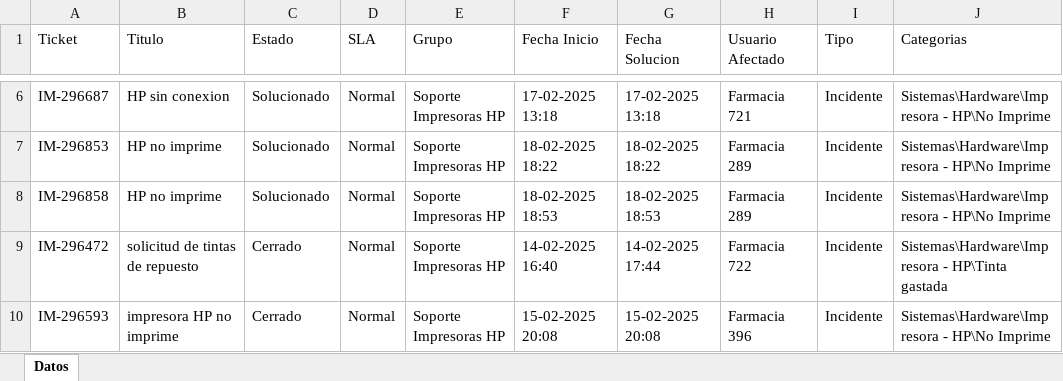
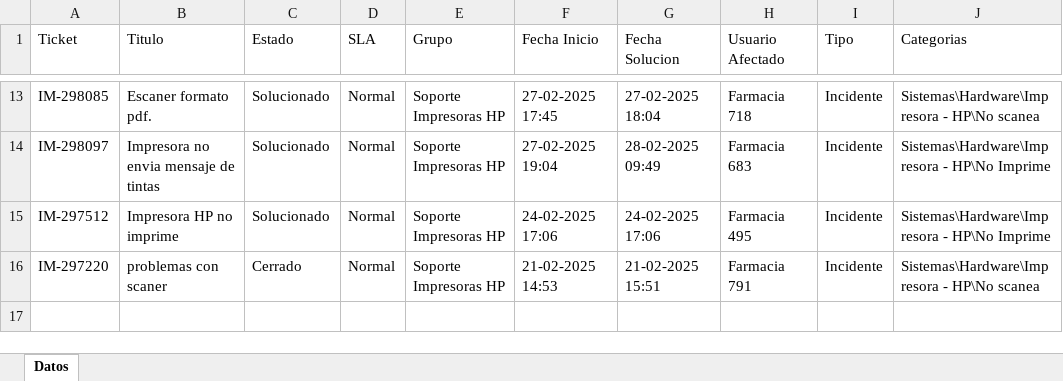
Before and after one commit to QuixoticAlter/Reportify, an Excel workbook: FASA/files/mda_export.xlsx, sheet Datos, drawn as a sheet; only a part is shown, gaps mark what is left out; values as stored, in another font and other column widths than the file's, no borders; removed rows and columns are numbered as before the commit, all else as after; the diff covers the shown part only; the diff names each change by its address in the sheet, - before the commit and + after, or states it on an @@ line.

```diff
--- a/FASA/files/mda_export.xlsx (sheet Datos)
+++ b/FASA/files/mda_export.xlsx (sheet Datos)
-A13 (Ticket): IM-296687
+A13 (Ticket): IM-298085
-B13 (Titulo): HP sin conexion
+B13 (Titulo): Escaner formato pdf.
-F13 (Fecha Inicio): 17-02-2025 13:18
+F13 (Fecha Inicio): 27-02-2025 17:45
-G13 (Fecha Solucion): 17-02-2025 13:18
+G13 (Fecha Solucion): 27-02-2025 18:04
-H13 (Usuario Afectado): Farmacia 721
+H13 (Usuario Afectado): Farmacia 718
-J13 (Categorias): Sistemas\Hardware\Impresora - HP\No Imprime
+J13 (Categorias): Sistemas\Hardware\Impresora - HP\No scanea
-A14 (Ticket): IM-296853
+A14 (Ticket): IM-298097
-B14 (Titulo): HP no imprime
+B14 (Titulo): Impresora no envia mensaje de tintas
-F14 (Fecha Inicio): 18-02-2025 18:22
+F14 (Fecha Inicio): 27-02-2025 19:04
-G14 (Fecha Solucion): 18-02-2025 18:22
+G14 (Fecha Solucion): 28-02-2025 09:49
-H14 (Usuario Afectado): Farmacia 289
+H14 (Usuario Afectado): Farmacia 683
-A15 (Ticket): IM-296858
+A15 (Ticket): IM-297512
-B15 (Titulo): HP no imprime
+B15 (Titulo): Impresora HP no imprime
-F15 (Fecha Inicio): 18-02-2025 18:53
+F15 (Fecha Inicio): 24-02-2025 17:06
-G15 (Fecha Solucion): 18-02-2025 18:53
+G15 (Fecha Solucion): 24-02-2025 17:06
-H15 (Usuario Afectado): Farmacia 289
+H15 (Usuario Afectado): Farmacia 495
-A16 (Ticket): IM-296472
+A16 (Ticket): IM-297220
-B16 (Titulo): solicitud de tintas de repuesto
+B16 (Titulo): problemas con scaner
-F16 (Fecha Inicio): 14-02-2025 16:40
+F16 (Fecha Inicio): 21-02-2025 14:53
-G16 (Fecha Solucion): 14-02-2025 17:44
+G16 (Fecha Solucion): 21-02-2025 15:51
-H16 (Usuario Afectado): Farmacia 722
+H16 (Usuario Afectado): Farmacia 791
-J16 (Categorias): Sistemas\Hardware\Impresora - HP\Tinta gastada
+J16 (Categorias): Sistemas\Hardware\Impresora - HP\No scanea
-row 10: IM-296593 | impresora HP no imprime | Cerrado | Normal | Soporte Impresoras HP | 15-02-2025 20:08 | 15-02-2025 20:08 | Farmacia 396 | Incidente | Sistemas\Hardware\Impresora - HP\No Imprime
```
Also changed, not shown: 7 added rows and 22 edited cells elsewhere in this sheet, FASA/files/consumable_levels.xlsx, FASA/files/inventario.xlsx, 13 other files.
